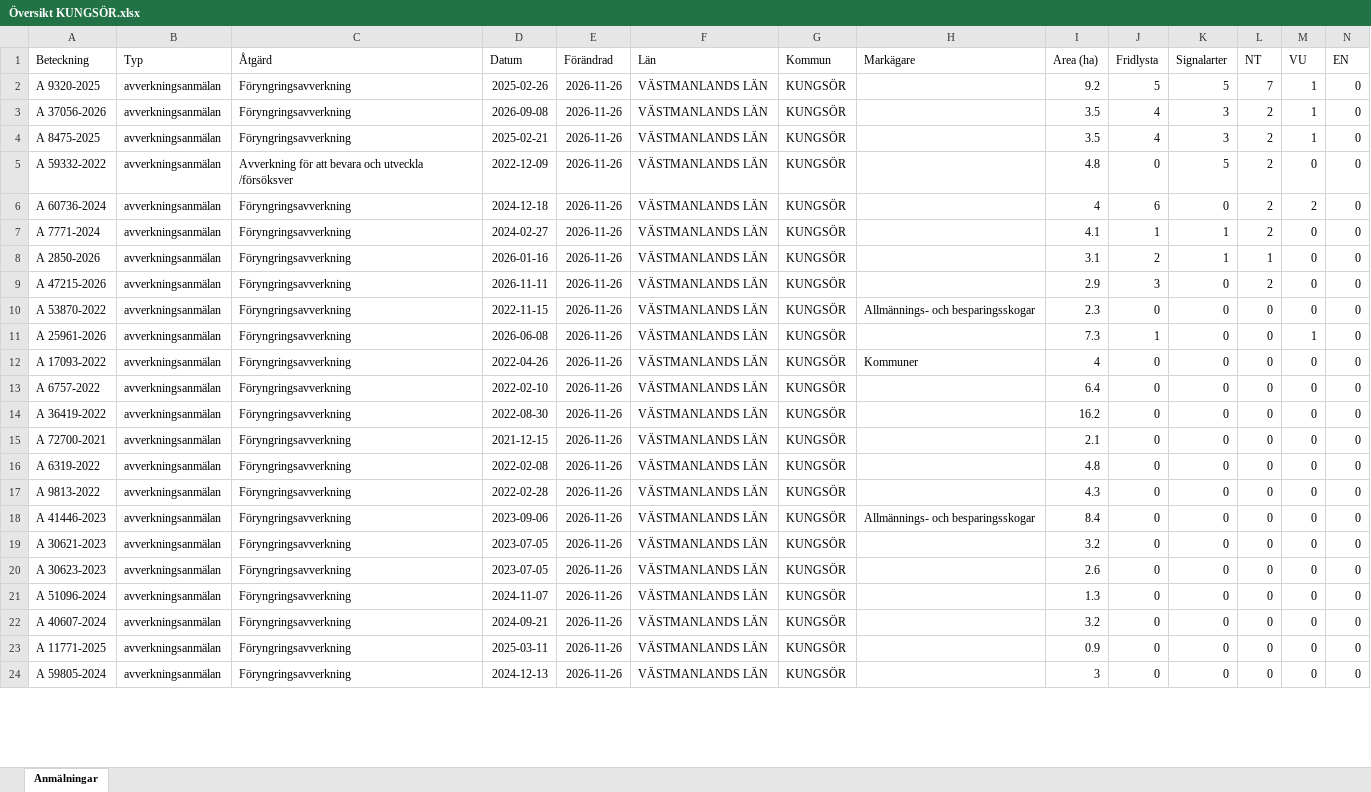
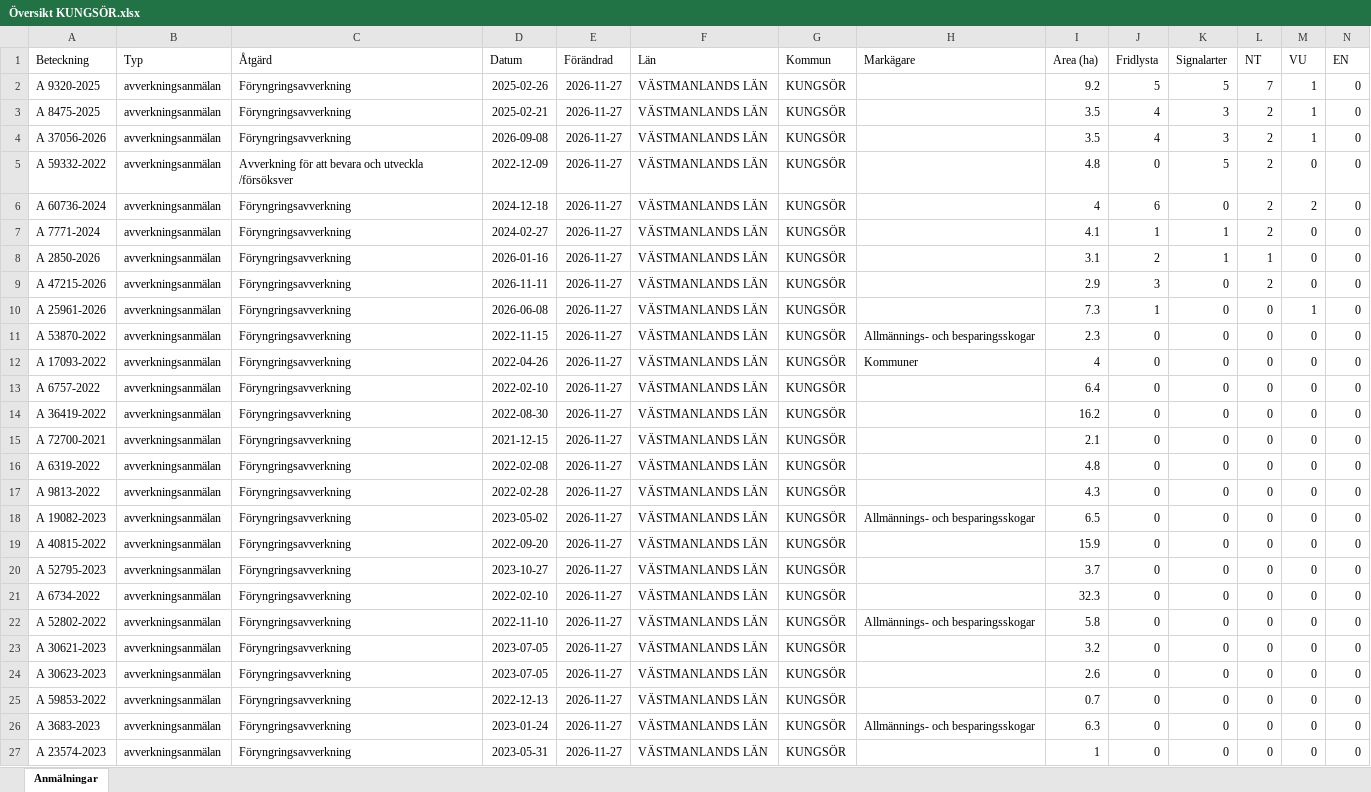
Before and after one commit to klasma/Logging_1960, an Excel workbook: Översikt KUNGSÖR.xlsx, sheet Anmälningar, drawn as a sheet; only a part is shown; values as stored, in another font and other column widths than the file's, no borders; removed rows and columns are numbered as before the commit, all else as after; rows hold the shown columns only; the diff covers the shown part only; the diff names each change by its address in the sheet, - before the commit and + after, or states it on an @@ line.

```diff
--- a/Översikt KUNGSÖR.xlsx (sheet Anmälningar)
+++ b/Översikt KUNGSÖR.xlsx (sheet Anmälningar)
-E2 (Förändrad): 2026-11-26
+E2 (Förändrad): 2026-11-27
-row 3: A 37056-2026 | avverkningsanmälan | Föryngringsavverkning | 2026-09-08 | 2026-11-26 | VÄSTMANLANDS LÄN | KUNGSÖR |  | 3.5 | 4 | 3 | 2 | 1 | 0
-E3 (Förändrad): 2026-11-26
+E3 (Förändrad): 2026-11-27
+row 4: A 37056-2026 | avverkningsanmälan | Föryngringsavverkning | 2026-09-08 | 2026-11-27 | VÄSTMANLANDS LÄN | KUNGSÖR |  | 3.5 | 4 | 3 | 2 | 1 | 0
-E5:E9 (Förändrad): 2026-11-26
+E5:E9 (Förändrad): 2026-11-27
-row 10: A 53870-2022 | avverkningsanmälan | Föryngringsavverkning | 2022-11-15 | 2026-11-26 | VÄSTMANLANDS LÄN | KUNGSÖR | Allmännings- och besparingsskogar | 2.3 | 0 | 0 | 0 | 0 | 0
-E10 (Förändrad): 2026-11-26
+E10 (Förändrad): 2026-11-27
+row 11: A 53870-2022 | avverkningsanmälan | Föryngringsavverkning | 2022-11-15 | 2026-11-27 | VÄSTMANLANDS LÄN | KUNGSÖR | Allmännings- och besparingsskogar | 2.3 | 0 | 0 | 0 | 0 | 0
-E12:E18 (Förändrad): 2026-11-26
+E12:E18 (Förändrad): 2026-11-27
-A18 (Beteckning): A 41446-2023
+A18 (Beteckning): A 19082-2023
-D18 (Datum): 2023-09-06
+D18 (Datum): 2023-05-02
-I18 (Area (ha)): 8.4
+I18 (Area (ha)): 6.5
+row 19: A 40815-2022 | avverkningsanmälan | Föryngringsavverkning | 2022-09-20 | 2026-11-27 | VÄSTMANLANDS LÄN | KUNGSÖR |  | 15.9 | 0 | 0 | 0 | 0 | 0
+row 20: A 52795-2023 | avverkningsanmälan | Föryngringsavverkning | 2023-10-27 | 2026-11-27 | VÄSTMANLANDS LÄN | KUNGSÖR |  | 3.7 | 0 | 0 | 0 | 0 | 0
+row 21: A 6734-2022 | avverkningsanmälan | Föryngringsavverkning | 2022-02-10 | 2026-11-27 | VÄSTMANLANDS LÄN | KUNGSÖR |  | 32.3 | 0 | 0 | 0 | 0 | 0
+row 22: A 52802-2022 | avverkningsanmälan | Föryngringsavverkning | 2022-11-10 | 2026-11-27 | VÄSTMANLANDS LÄN | KUNGSÖR | Allmännings- och besparingsskogar | 5.8 | 0 | 0 | 0 | 0 | 0
-E23:E27 (Förändrad): 2026-11-26
+E23:E27 (Förändrad): 2026-11-27
-A25 (Beteckning): A 51096-2024
+A25 (Beteckning): A 59853-2022
-D25 (Datum): 2024-11-07
+D25 (Datum): 2022-12-13
-I25 (Area (ha)): 1.3
+I25 (Area (ha)): 0.7
-A26 (Beteckning): A 40607-2024
+A26 (Beteckning): A 3683-2023
-D26 (Datum): 2024-09-21
+D26 (Datum): 2023-01-24
-H26 (Markägare): (empty)
+H26 (Markägare): Allmännings- och besparingsskogar
-I26 (Area (ha)): 3.2
+I26 (Area (ha)): 6.3
-A27 (Beteckning): A 11771-2025
+A27 (Beteckning): A 23574-2023
-D27 (Datum): 2025-03-11
+D27 (Datum): 2023-05-31
-I27 (Area (ha)): 0.9
+I27 (Area (ha)): 1
-row 24: A 59805-2024 | avverkningsanmälan | Föryngringsavverkning | 2024-12-13 | 2026-11-26 | VÄSTMANLANDS LÄN | KUNGSÖR |  | 3 | 0 | 0 | 0 | 0 | 0
```
Also changed, not shown: 12 added rows, 15 removed rows and 74 edited cells elsewhere in this sheet, artfynd/A 25961-2026 artfynd.xlsx, artfynd/A 2850-2026 artfynd.xlsx, 56 other files.
